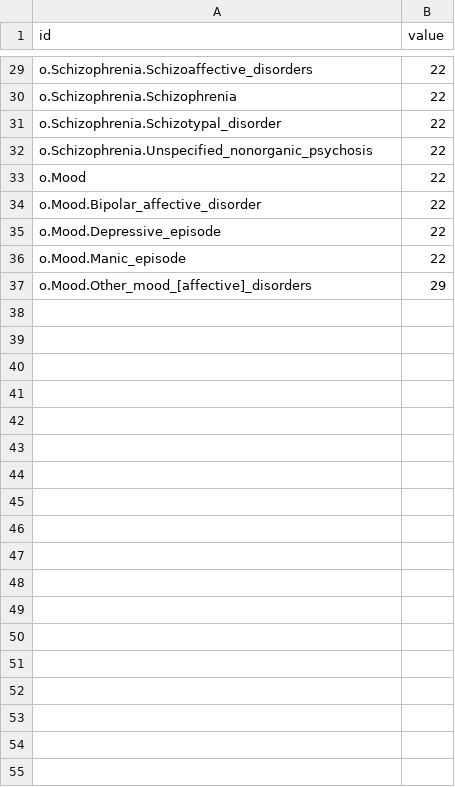
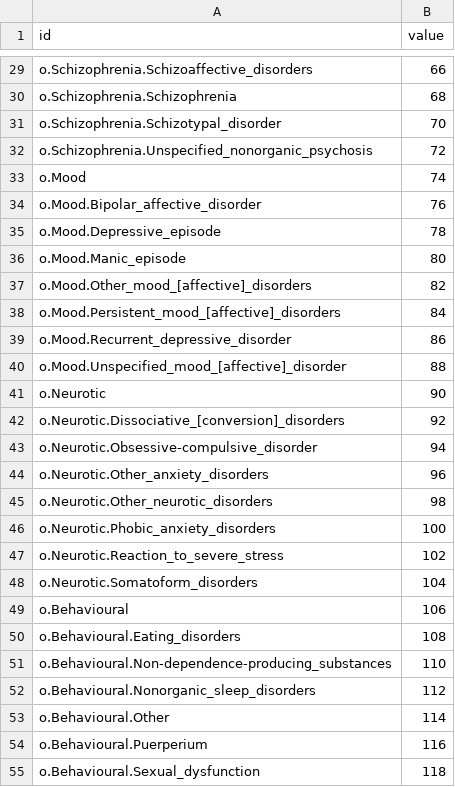
Before and after one commit to holtzy/D3-graph-gallery, a CSV file: DATA/miniflare.csv, drawn as a sheet; only a part is shown, gaps mark what is left out; the diff covers the shown part only; the diff names each change by its address in the sheet, - before the commit and + after, or states it on an @@ line.

```diff
--- a/DATA/miniflare.csv
+++ b/DATA/miniflare.csv
-B29 (value): 22
+B29 (value): 66
-B30 (value): 22
+B30 (value): 68
-B31 (value): 22
+B31 (value): 70
-B32 (value): 22
+B32 (value): 72
-B33 (value): 22
+B33 (value): 74
-B34 (value): 22
+B34 (value): 76
-B35 (value): 22
+B35 (value): 78
-B36 (value): 22
+B36 (value): 80
-B37 (value): 29
+B37 (value): 82
+row 38: o.Mood.Persistent_mood_[affective]_disorders | 84
+row 39: o.Mood.Recurrent_depressive_disorder | 86
+row 40: o.Mood.Unspecified_mood_[affective]_disorder | 88
+row 41: o.Neurotic | 90
+row 42: o.Neurotic.Dissociative_[conversion]_disorders | 92
+row 43: o.Neurotic.Obsessive-compulsive_disorder | 94
+row 44: o.Neurotic.Other_anxiety_disorders | 96
+row 45: o.Neurotic.Other_neurotic_disorders | 98
+row 46: o.Neurotic.Phobic_anxiety_disorders | 100
+row 47: o.Neurotic.Reaction_to_severe_stress | 102
+row 48: o.Neurotic.Somatoform_disorders | 104
+row 49: o.Behavioural | 106
+row 50: o.Behavioural.Eating_disorders | 108
+row 51: o.Behavioural.Non-dependence-producing_substances | 110
+row 52: o.Behavioural.Nonorganic_sleep_disorders | 112
+row 53: o.Behavioural.Other | 114
+row 54: o.Behavioural.Puerperium | 116
+row 55: o.Behavioural.Sexual_dysfunction | 118
```
Also changed, not shown: 34 added rows and 26 edited cells elsewhere in this file.
